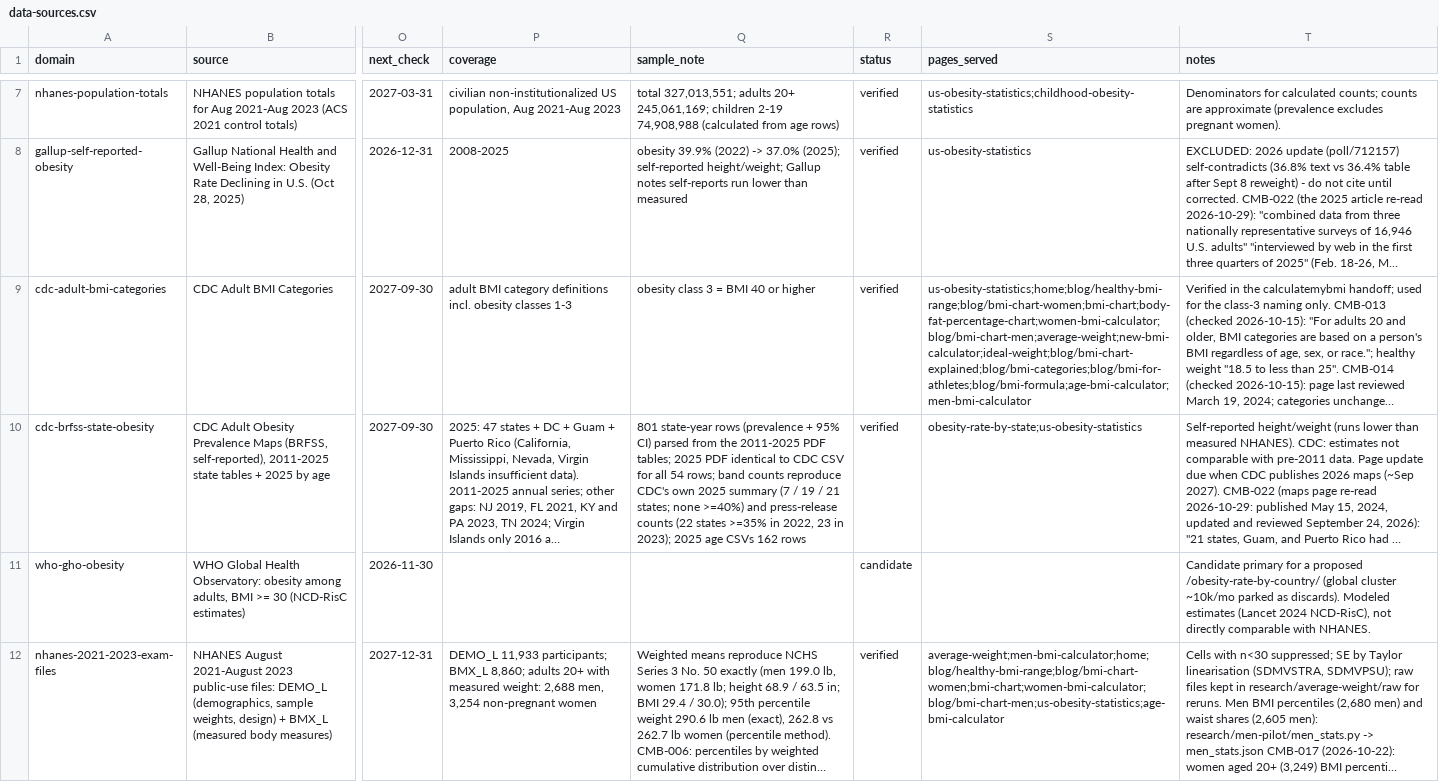
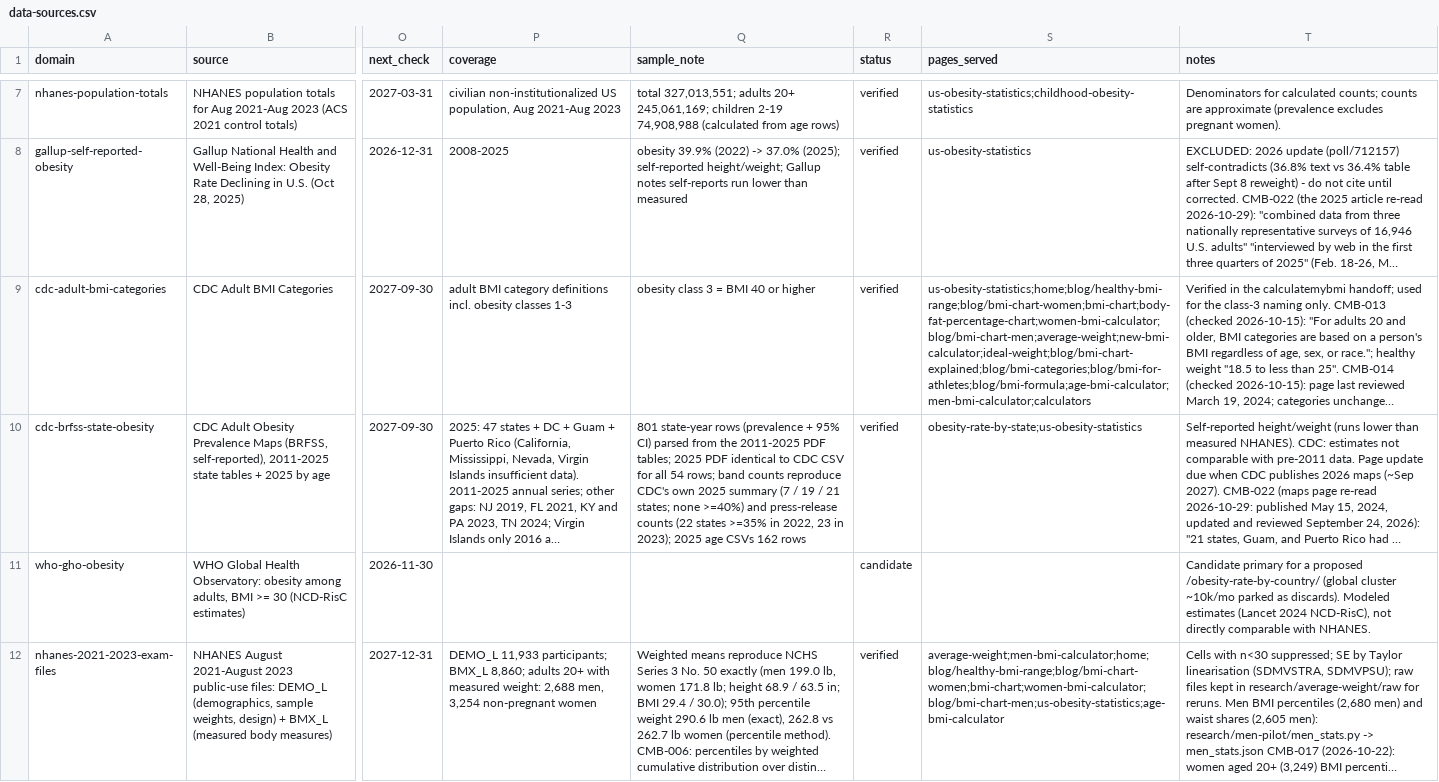
Before and after one commit to Mapstor/calculatemybmi, a CSV file: research/data-sources.csv, drawn as a sheet; only a part is shown, gaps mark what is left out; long unchanged cells end in …; the diff covers the shown part only; the diff names each change by its address in the sheet, - before the commit and + after, or states it on an @@ line.

```diff
--- a/research/data-sources.csv
+++ b/research/data-sources.csv
-S9 (pages_served): us-obesity-statistics;home;blog/healthy-bmi-range;blog/bmi-chart-women;bmi-chart;body-fat-percentage-chart;women-bmi-calculator;blog/bmi-chart-men;average-weight;new-bmi-calculator;ideal-weight;blog/bmi-chart-explained;blog/bmi-categories;blog/bmi-for-athletes;blog/bmi-formula;age-bmi-calculator;men-bmi-calculator
+S9 (pages_served): us-obesity-statistics;home;blog/healthy-bmi-range;blog/bmi-chart-women;bmi-chart;body-fat-percentage-chart;women-bmi-calculator;blog/bmi-chart-men;average-weight;new-bmi-calculator;ideal-weight;blog/bmi-chart-explained;blog/bmi-categories;blog/bmi-for-athletes;blog/bmi-formula;age-bmi-calculator;men-bmi-calculator;calculators
```
Also changed, not shown: 8 edited cells elsewhere in this file, research/page-map.csv, research/page-scores.csv, 10 other files.
